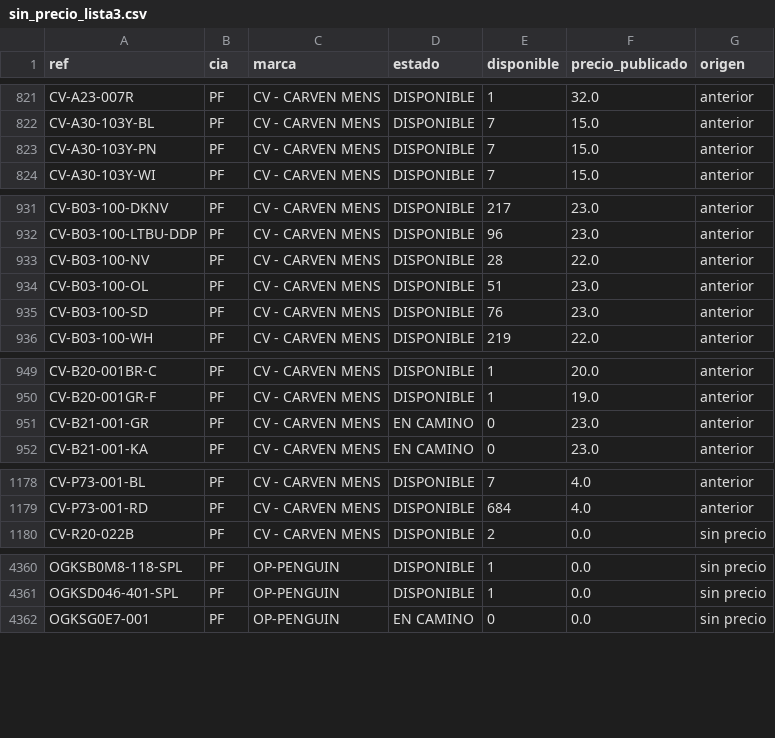
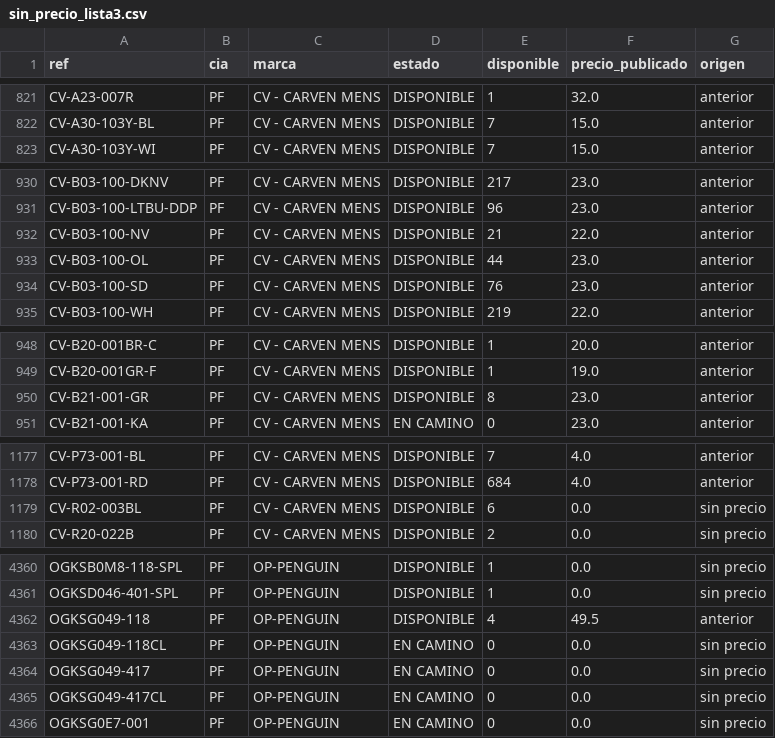
Before and after one commit to Prestigefashionpty/ebs-dashboard, a CSV file: reportes/sin_precio_lista3.csv, drawn as a sheet; only a part is shown, gaps mark what is left out; the diff covers the shown part only.

Commit message:
Inventario EBS + precios SAP 20/11/2026 · 25757 productos · 1058350 unidades

```diff
--- a/reportes/sin_precio_lista3.csv
+++ b/reportes/sin_precio_lista3.csv
@@ -822,3 +822,2 @@ CV-A23-007R,PF,CV - CARVEN MENS,DISPONIBLE,1,32.0,anterior
 CV-A30-103Y-BL,PF,CV - CARVEN MENS,DISPONIBLE,7,15.0,anterior
-CV-A30-103Y-PN,PF,CV - CARVEN MENS,DISPONIBLE,7,15.0,anterior
 CV-A30-103Y-WI,PF,CV - CARVEN MENS,DISPONIBLE,7,15.0,anterior
@@ -932,4 +931,4 @@ CV-B03-100-DKNV,PF,CV - CARVEN MENS,DISPONIBLE,217,23.0,anterior
 CV-B03-100-LTBU-DDP,PF,CV - CARVEN MENS,DISPONIBLE,96,23.0,anterior
-CV-B03-100-NV,PF,CV - CARVEN MENS,DISPONIBLE,28,22.0,anterior
-CV-B03-100-OL,PF,CV - CARVEN MENS,DISPONIBLE,51,23.0,anterior
+CV-B03-100-NV,PF,CV - CARVEN MENS,DISPONIBLE,21,22.0,anterior
+CV-B03-100-OL,PF,CV - CARVEN MENS,DISPONIBLE,44,23.0,anterior
 CV-B03-100-SD,PF,CV - CARVEN MENS,DISPONIBLE,76,23.0,anterior
@@ -950,3 +949,3 @@ CV-B20-001BR-C,PF,CV - CARVEN MENS,DISPONIBLE,1,20.0,anterior
 CV-B20-001GR-F,PF,CV - CARVEN MENS,DISPONIBLE,1,19.0,anterior
-CV-B21-001-GR,PF,CV - CARVEN MENS,EN CAMINO,0,23.0,anterior
+CV-B21-001-GR,PF,CV - CARVEN MENS,DISPONIBLE,8,23.0,anterior
 CV-B21-001-KA,PF,CV - CARVEN MENS,EN CAMINO,0,23.0,anterior
@@ -1179,2 +1178,3 @@ CV-P73-001-BL,PF,CV - CARVEN MENS,DISPONIBLE,7,4.0,anterior
 CV-P73-001-RD,PF,CV - CARVEN MENS,DISPONIBLE,684,4.0,anterior
+CV-R02-003BL,PF,CV - CARVEN MENS,DISPONIBLE,6,0.0,sin precio
 CV-R20-022B,PF,CV - CARVEN MENS,DISPONIBLE,2,0.0,sin precio
@@ -4361,2 +4361,6 @@ OGKSB0M8-118-SPL,PF,OP-PENGUIN,DISPONIBLE,1,0.0,sin precio
 OGKSD046-401-SPL,PF,OP-PENGUIN,DISPONIBLE,1,0.0,sin precio
+OGKSG049-118,PF,OP-PENGUIN,DISPONIBLE,4,49.5,anterior
+OGKSG049-118CL,PF,OP-PENGUIN,EN CAMINO,0,0.0,sin precio
+OGKSG049-417,PF,OP-PENGUIN,EN CAMINO,0,0.0,sin precio
+OGKSG049-417CL,PF,OP-PENGUIN,EN CAMINO,0,0.0,sin precio
 OGKSG0E7-001,PF,OP-PENGUIN,EN CAMINO,0,0.0,sin precio
```
Also changed, not shown: 5 edited cells elsewhere in this file, 2 other files.
